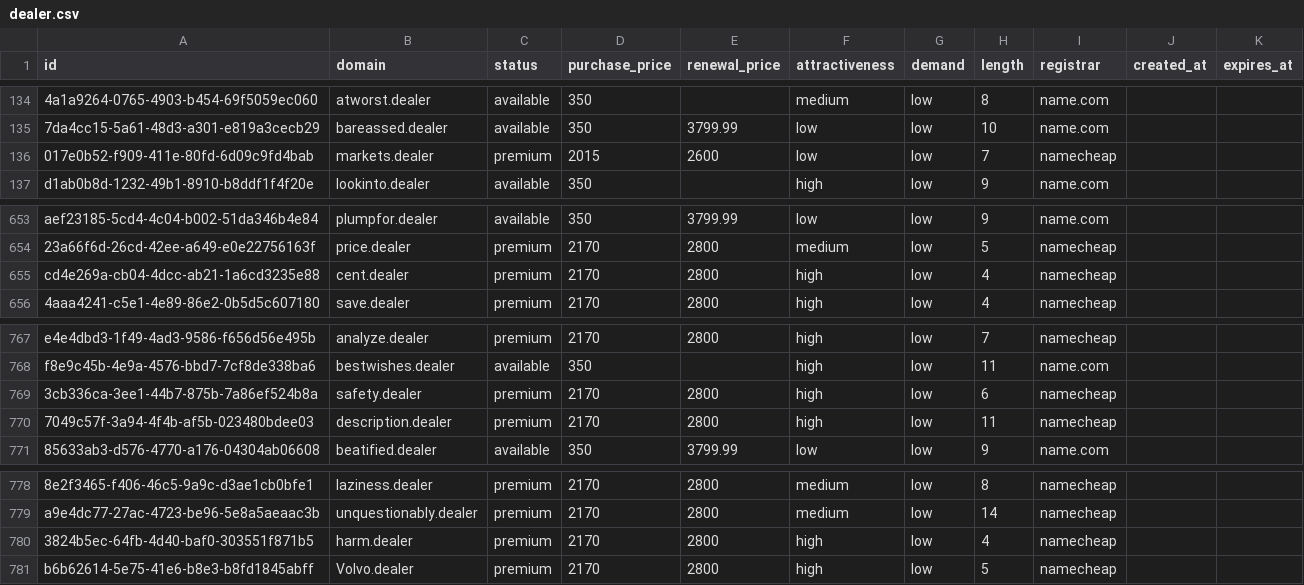
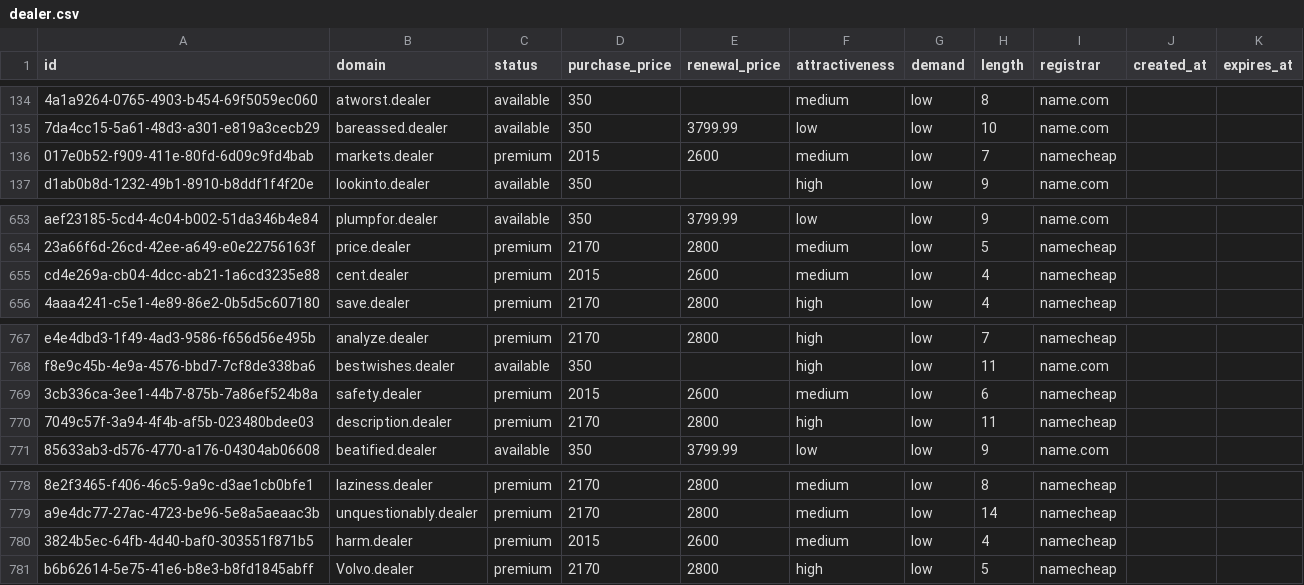
Before and after one commit to UniqueDomains/dealer-oneword-domains, a CSV file: dealer.csv, drawn as a sheet; only a part is shown, gaps mark what is left out; the diff names each change by its address in the sheet, - before the commit and + after, or states it on an @@ line.

Commit message:
Domains update

```diff
--- a/dealer.csv
+++ b/dealer.csv
-F136 (attractiveness): low
+F136 (attractiveness): medium
-D655 (purchase_price): 2170
+D655 (purchase_price): 2015
-E655 (renewal_price): 2800
+E655 (renewal_price): 2600
-F655 (attractiveness): high
+F655 (attractiveness): medium
-D769 (purchase_price): 2170
+D769 (purchase_price): 2015
-E769 (renewal_price): 2800
+E769 (renewal_price): 2600
-F769 (attractiveness): high
+F769 (attractiveness): medium
-D780 (purchase_price): 2170
+D780 (purchase_price): 2015
-E780 (renewal_price): 2800
+E780 (renewal_price): 2600
-F780 (attractiveness): high
+F780 (attractiveness): medium
```
Also changed, not shown: 4 other files.
